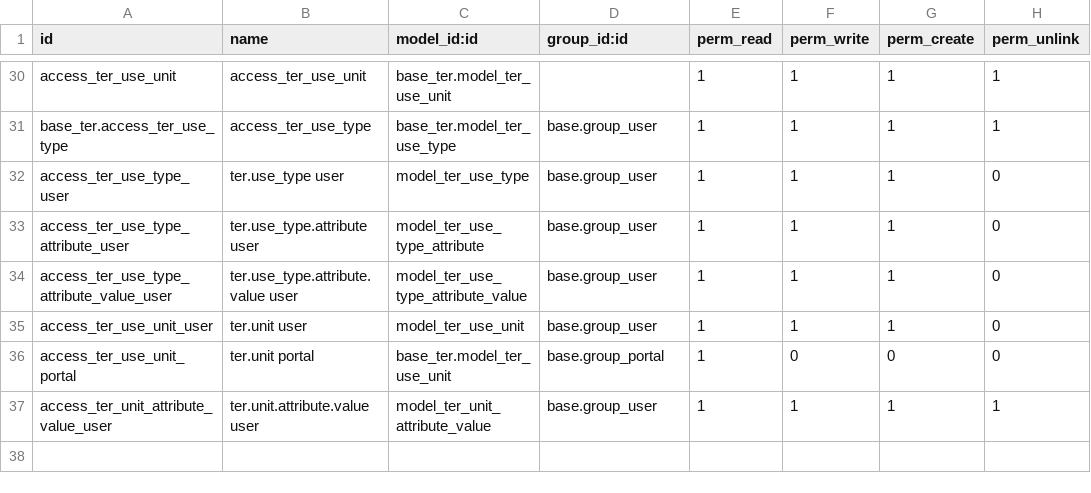
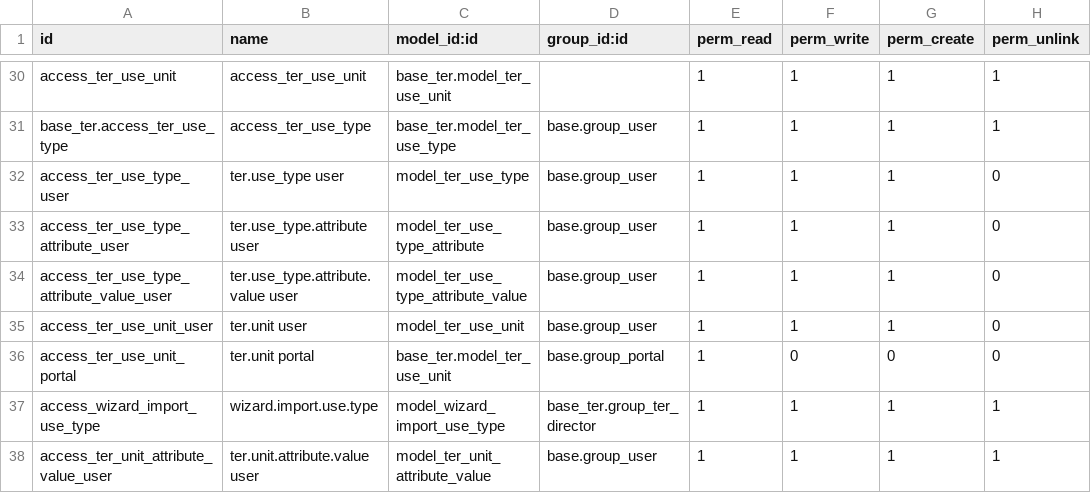
Before and after one commit to MovalAgroingenieria/ter, a CSV file: base_ter/security/ir.model.access.csv, drawn as a sheet; only a part is shown, gaps mark what is left out; the diff names each change by its address in the sheet, - before the commit and + after, or states it on an @@ line.

Commit message:
[IMP] base_ter: use type views, translations and data improvements
- Redesign use type form view (OCA style: ribbon, button_box, archive buttons)
- Replace CSV use type catalog with XML data + import wizard
- Use TranslationImporter for use type name translations (ES/CA)
- Rename field labels: Parent (Padre), For Use Units, Descendants
- Fix domain errors (not child_of, parcel_ids)
- Fix date_range list active toggle (optional=hide)
- Update i18n exports (pot, es, ca_ES)
- Regenerate README.rst from fragments

```diff
--- a/base_ter/security/ir.model.access.csv
+++ b/base_ter/security/ir.model.access.csv
+row 37: access_wizard_import_use_type | wizard.import.use.type | model_wizard_import_use_type | base_ter.group_ter_director | 1 | 1 | 1 | 1
```
Also changed, not shown: 32 other files.
